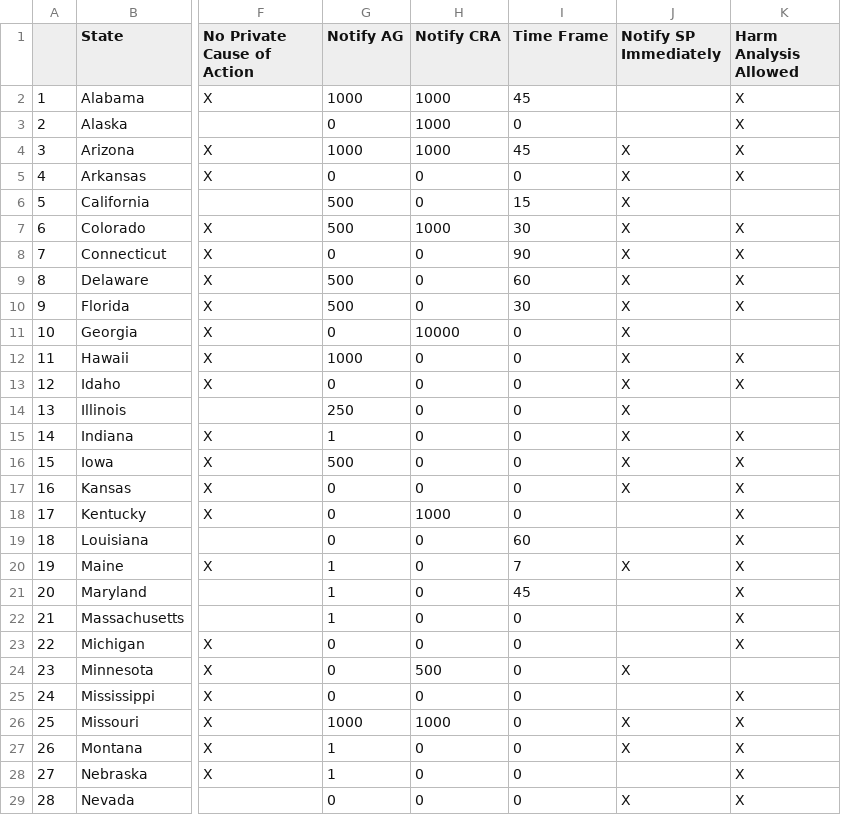
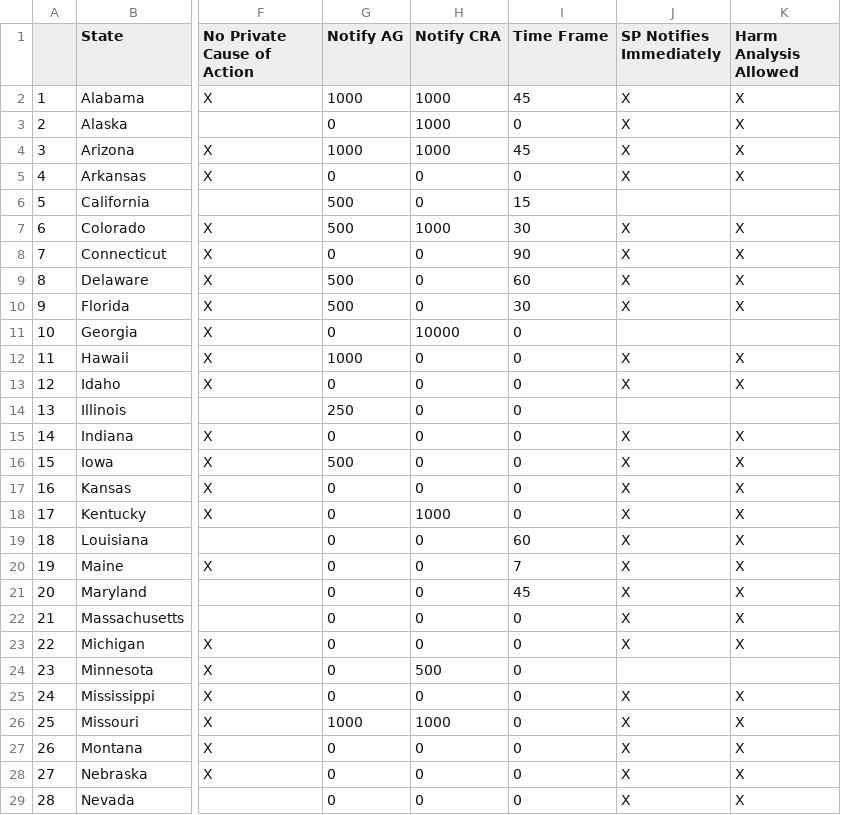
Before and after one commit to gladishd/databreachlaws, a CSV file: statesDataClean.csv, drawn as a sheet; only a part is shown, gaps mark what is left out; the diff covers the shown part only; the diff names each change by its address in the sheet, - before the commit and + after, or states it on an @@ line.

```diff
--- a/statesDataClean.csv
+++ b/statesDataClean.csv
-J1: Notify SP Immediately
+J1: SP Notifies Immediately
-J2:J3 (SP Notifies Immediately): (empty)
+J2:J3 (SP Notifies Immediately): X
-J6 (SP Notifies Immediately): X
+J6 (SP Notifies Immediately): (empty)
-J11 (SP Notifies Immediately): X
+J11 (SP Notifies Immediately): (empty)
-J14 (SP Notifies Immediately): X
+J14 (SP Notifies Immediately): (empty)
-G15 (Notify AG): 1
+G15 (Notify AG): 0
-J18:J19 (SP Notifies Immediately): (empty)
+J18:J19 (SP Notifies Immediately): X
-G20:G22 (Notify AG): 1
+G20:G22 (Notify AG): 0
-J21:J23 (SP Notifies Immediately): (empty)
+J21:J23 (SP Notifies Immediately): X
-J24 (SP Notifies Immediately): X
+J24 (SP Notifies Immediately): (empty)
-J25 (SP Notifies Immediately): (empty)
+J25 (SP Notifies Immediately): X
-G27:G28 (Notify AG): 1
+G27:G28 (Notify AG): 0
-J28 (SP Notifies Immediately): (empty)
+J28 (SP Notifies Immediately): X
```
Also changed, not shown: 23 edited cells elsewhere in this file, 3 other files.
